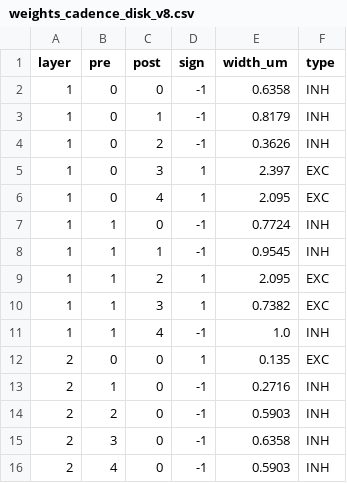
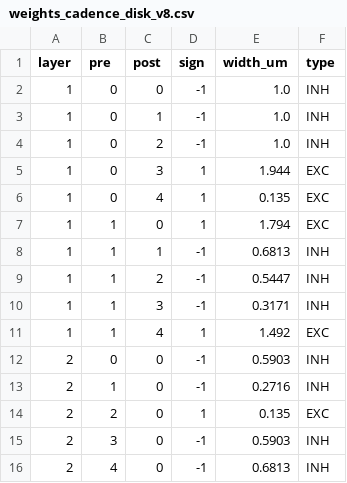
Before and after one commit to AITTALEBhamza/Econeuron, a CSV file: v8/weights_cadence_disk_v8.csv, drawn as a sheet.

```diff
--- a/v8/weights_cadence_disk_v8.csv
+++ b/v8/weights_cadence_disk_v8.csv
@@ -1,16 +1,16 @@
 layer,pre,post,sign,width_um,type
-1,0,0,-1,0.6358,INH
-1,0,1,-1,0.8179,INH
-1,0,2,-1,0.3626,INH
-1,0,3,1,2.397,EXC
-1,0,4,1,2.095,EXC
-1,1,0,-1,0.7724,INH
-1,1,1,-1,0.9545,INH
-1,1,2,1,2.095,EXC
-1,1,3,1,0.7382,EXC
-1,1,4,-1,1.0,INH
-2,0,0,1,0.135,EXC
+1,0,0,-1,1.0,INH
+1,0,1,-1,1.0,INH
+1,0,2,-1,1.0,INH
+1,0,3,1,1.944,EXC
+1,0,4,1,0.135,EXC
+1,1,0,1,1.794,EXC
+1,1,1,-1,0.6813,INH
+1,1,2,-1,0.5447,INH
+1,1,3,-1,0.3171,INH
+1,1,4,1,1.492,EXC
+2,0,0,-1,0.5903,INH
 2,1,0,-1,0.2716,INH
-2,2,0,-1,0.5903,INH
-2,3,0,-1,0.6358,INH
-2,4,0,-1,0.5903,INH
+2,2,0,1,0.135,EXC
+2,3,0,-1,0.5903,INH
+2,4,0,-1,0.6813,INH
```
Also changed, not shown: v8/weights_cadence_disk_v8_3.csv, weights_cadence_disk_v8.csv, 15 other files.
